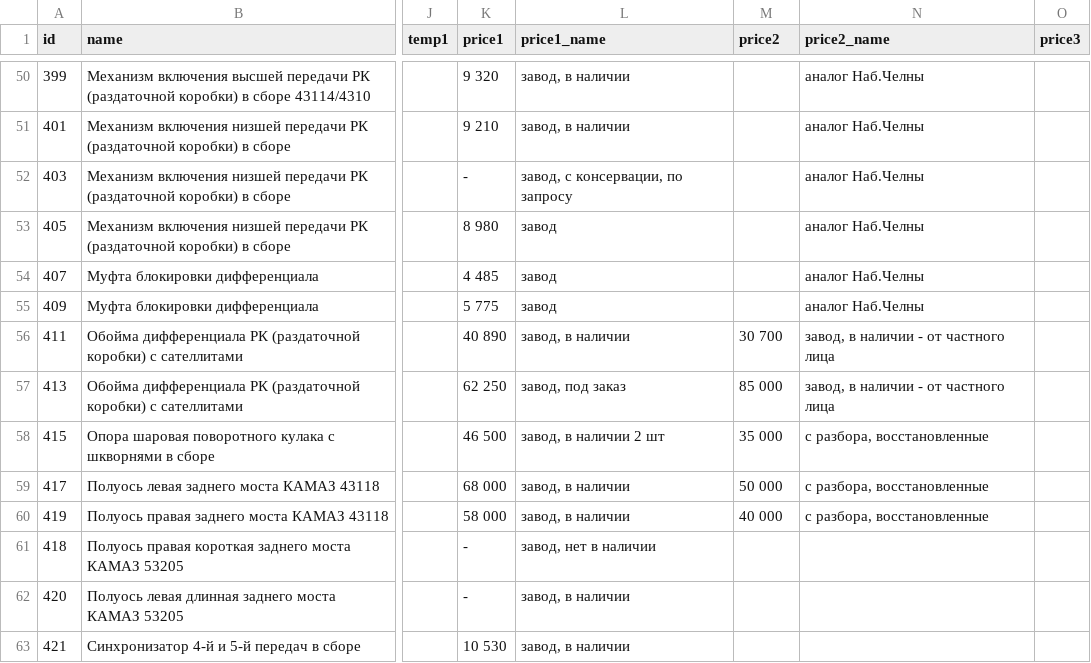
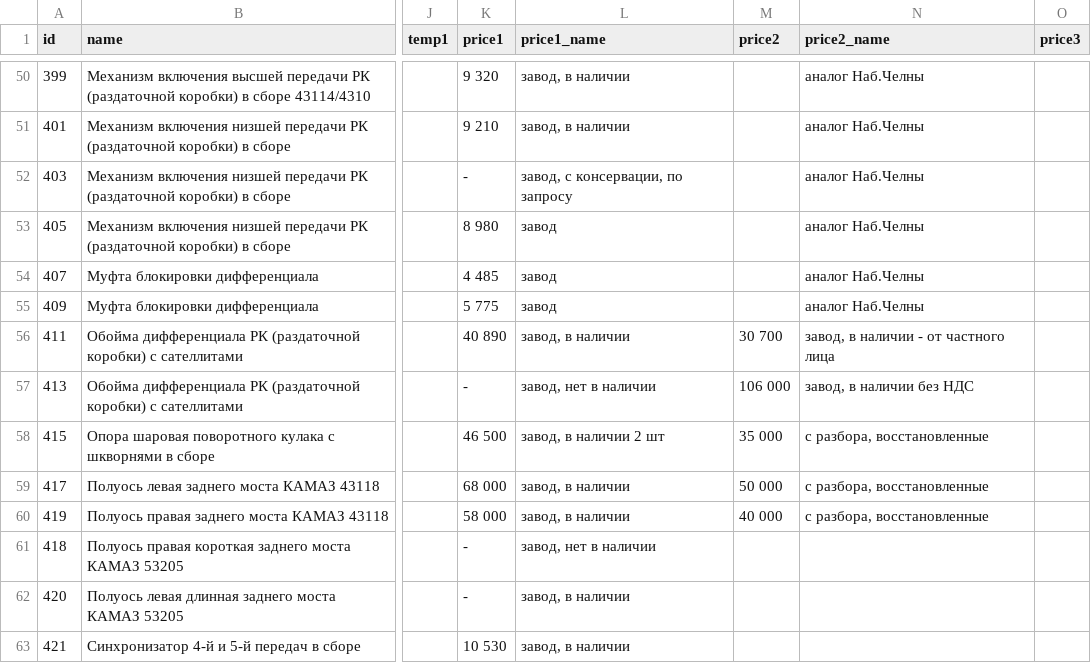
Before and after one commit to reesly/zap-kam, a TSV file: data/k4310.tsv, drawn as a sheet; only a part is shown, gaps mark what is left out; the diff names each change by its address in the sheet, - before the commit and + after, or states it on an @@ line.

```diff
--- a/data/k4310.tsv
+++ b/data/k4310.tsv
-K57 (price1): 62 250
+K57 (price1): -
-L57 (price1_name): завод, под заказ
+L57 (price1_name): завод, нет в наличии
-M57 (price2): 85 000
+M57 (price2): 106 000
-N57 (price2_name): завод, в наличии - от частного лица
+N57 (price2_name): завод, в наличии без НДС
```
Also changed, not shown: 1 other file.
